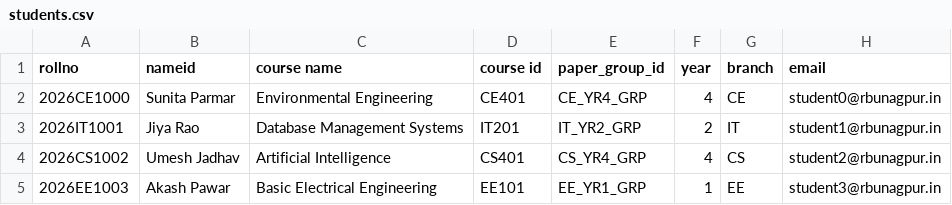
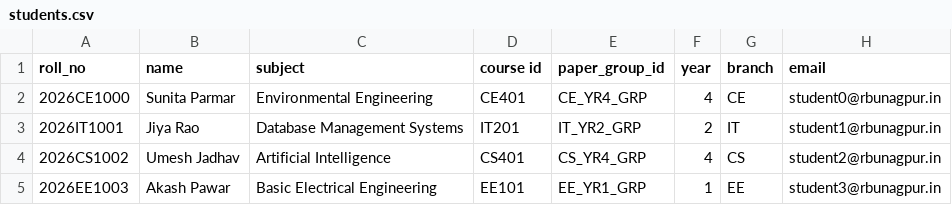
Before and after one commit to Sheteanjali/eco_seat_ai, a CSV file: docs/sample_data/students.csv, drawn as a sheet; only a part is shown.

```diff
--- a/docs/sample_data/students.csv
+++ b/docs/sample_data/students.csv
@@ -1,2 +1,2 @@
-rollno,nameid,course name,course id,paper_group_id,year,branch,email
+roll_no,name,subject,course id,paper_group_id,year,branch,email
 2026CE1000,Sunita Parmar,Environmental Engineering,CE401,CE_YR4_GRP,4,CE,student0@rbunagpur.in
```
Also changed, not shown: docs/sample_data/room.csv, 13 other files.
